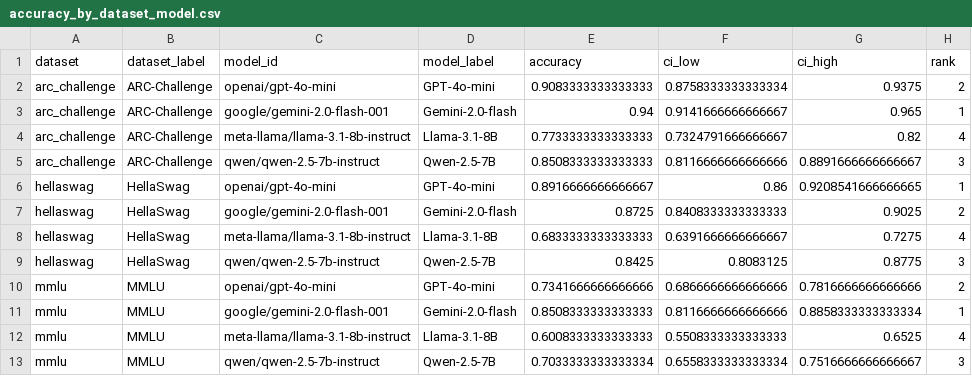
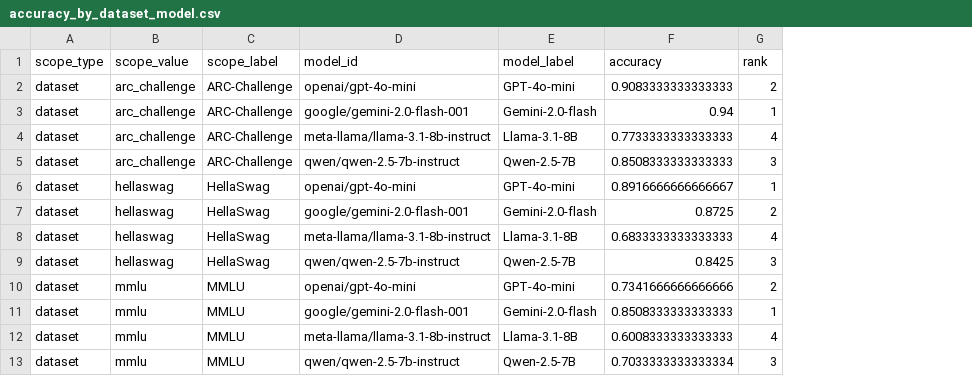
Before and after one commit to qianchi-zhang/LLM-Ranking-Reversals, a CSV file: data/04_analysis/accuracy_by_dataset_model.csv, drawn as a sheet; removed rows and columns are numbered as before the commit, all else as after; the diff names each change by its address in the sheet, - before the commit and + after, or states it on an @@ line.

```diff
--- a/data/04_analysis/accuracy_by_dataset_model.csv
+++ b/data/04_analysis/accuracy_by_dataset_model.csv
+column A (scope_type), rows 2-13: all dataset
-column F (ci_low), rows 2-13: 0.8758333333333334 | 0.9141666666666667 | 0.7324791666666667 | 0.8116666666666666 | 0.86 | 0.8408333333333333 | 0.6391666666666667 | 0.8083125 | 0.6866666666666666 | 0.8116666666666666 | 0.5508333333333333 | 0.6558333333333334
-column G (ci_high), rows 2-13: 0.9375 | 0.965 | 0.82 | 0.8891666666666667 | 0.9208541666666665 | 0.9025 | 0.7275 | 0.8775 | 0.7816666666666666 | 0.8858333333333334 | 0.6525 | 0.7516666666666667
-B1: dataset
+B1: scope_value
-C1: dataset_label
+C1: scope_label
```
Also changed, not shown: data/04_analysis/accuracy_by_dataset_model_prompt.csv, data/04_analysis/rank_probability.csv, 32 other files.
